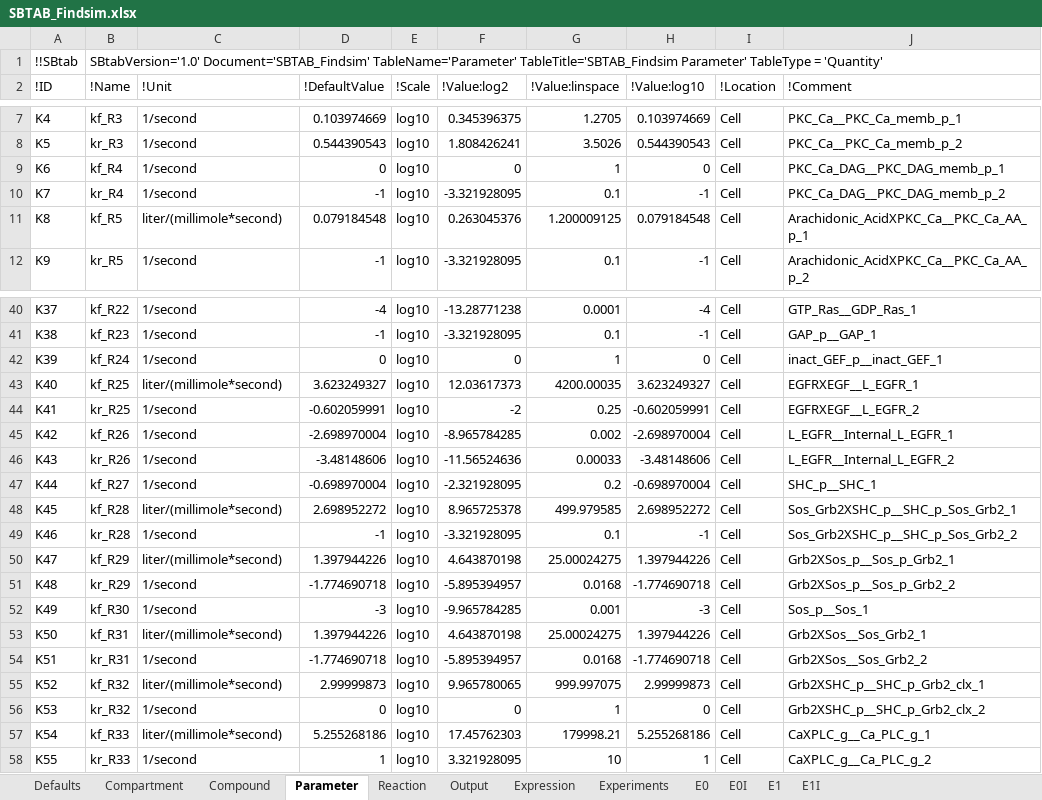
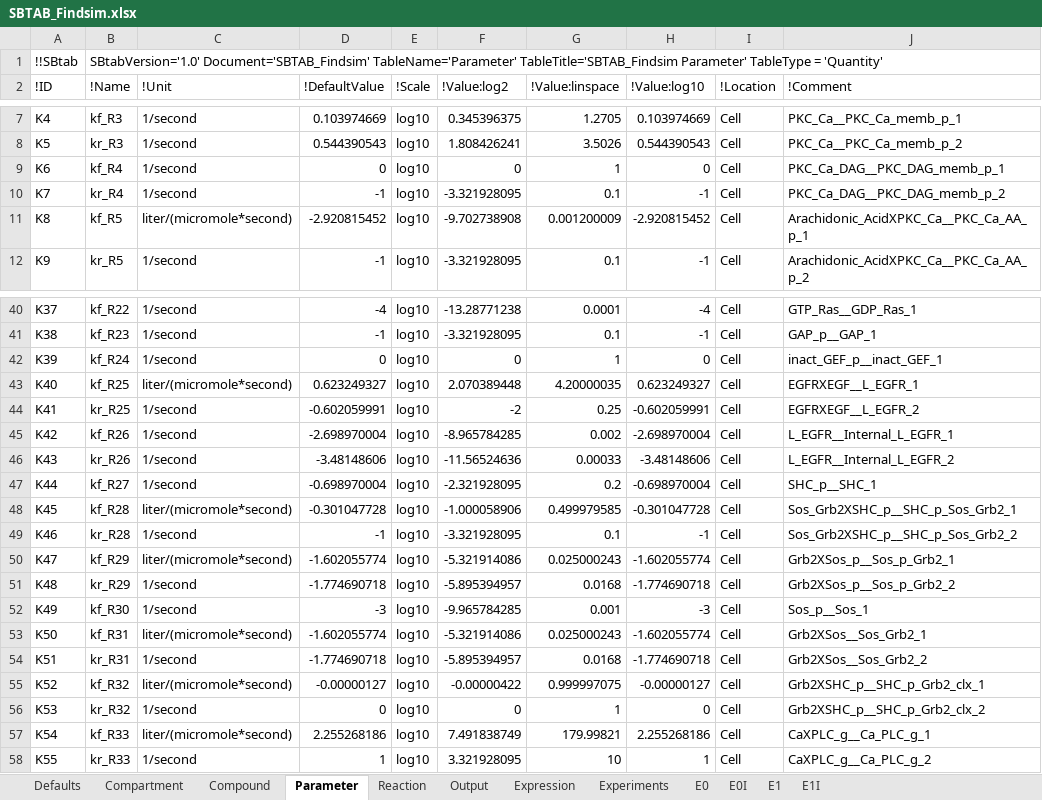
Before and after one commit to jpgsantos/Model_Viswan_2018, an Excel workbook: SBTAB_Findsim.xlsx, sheet Parameter, drawn as a sheet; only a part is shown, gaps mark what is left out; values as stored, in another font and other column widths than the file's, no borders; the diff covers the shown part only; the diff names each change by its address in the sheet, - before the commit and + after, or states it on an @@ line.

```diff
--- a/SBTAB_Findsim.xlsx (sheet Parameter)
+++ b/SBTAB_Findsim.xlsx (sheet Parameter)
-C11 (!Unit): liter/(millimole*second)
+C11 (!Unit): liter/(micromole*second)
-D11 (!DefaultValue): 0.079184548
+D11 (!DefaultValue): -2.920815452
-F11 (!Value:log2): 0.263045376
+F11 (!Value:log2): -9.702738908
-G11 (!Value:linspace): 1.200009125
+G11 (!Value:linspace): 0.001200009
-H11 (!Value:log10): 0.079184548
+H11 (!Value:log10): -2.920815452
-C43 (!Unit): liter/(millimole*second)
+C43 (!Unit): liter/(micromole*second)
-D43 (!DefaultValue): 3.623249327
+D43 (!DefaultValue): 0.623249327
-F43 (!Value:log2): 12.03617373
+F43 (!Value:log2): 2.070389448
-G43 (!Value:linspace): 4200.00035
+G43 (!Value:linspace): 4.20000035
-H43 (!Value:log10): 3.623249327
+H43 (!Value:log10): 0.623249327
-C48 (!Unit): liter/(millimole*second)
+C48 (!Unit): liter/(micromole*second)
-D48 (!DefaultValue): 2.698952272
+D48 (!DefaultValue): -0.301047728
-F48 (!Value:log2): 8.965725378
+F48 (!Value:log2): -1.000058906
-G48 (!Value:linspace): 499.979585
+G48 (!Value:linspace): 0.499979585
-H48 (!Value:log10): 2.698952272
+H48 (!Value:log10): -0.301047728
-C50 (!Unit): liter/(millimole*second)
+C50 (!Unit): liter/(micromole*second)
-D50 (!DefaultValue): 1.397944226
+D50 (!DefaultValue): -1.602055774
-F50 (!Value:log2): 4.643870198
+F50 (!Value:log2): -5.321914086
-G50 (!Value:linspace): 25.00024275
+G50 (!Value:linspace): 0.025000243
-H50 (!Value:log10): 1.397944226
+H50 (!Value:log10): -1.602055774
-C53 (!Unit): liter/(millimole*second)
+C53 (!Unit): liter/(micromole*second)
-D53 (!DefaultValue): 1.397944226
+D53 (!DefaultValue): -1.602055774
-F53 (!Value:log2): 4.643870198
+F53 (!Value:log2): -5.321914086
-G53 (!Value:linspace): 25.00024275
+G53 (!Value:linspace): 0.025000243
-H53 (!Value:log10): 1.397944226
+H53 (!Value:log10): -1.602055774
-C55 (!Unit): liter/(millimole*second)
+C55 (!Unit): liter/(micromole*second)
-D55 (!DefaultValue): 2.99999873
+D55 (!DefaultValue): -0.00000127
-F55 (!Value:log2): 9.965780065
+F55 (!Value:log2): -0.00000422
-G55 (!Value:linspace): 999.997075
+G55 (!Value:linspace): 0.999997075
-H55 (!Value:log10): 2.99999873
+H55 (!Value:log10): -0.00000127
-C57 (!Unit): liter/(millimole*second)
+C57 (!Unit): liter/(micromole*second)
-D57 (!DefaultValue): 5.255268186
+D57 (!DefaultValue): 2.255268186
-F57 (!Value:log2): 17.45762303
+F57 (!Value:log2): 7.491838749
-G57 (!Value:linspace): 179998.21
+G57 (!Value:linspace): 179.99821
-H57 (!Value:log10): 5.255268186
+H57 (!Value:log10): 2.255268186
```
Also changed, not shown: 234 edited cells elsewhere in this sheet, sheet Compound, sheet Experiments, sheet Output, sheet Expression, sheet E0I, sheet E1I, 1 more sheet, 2 other files.
